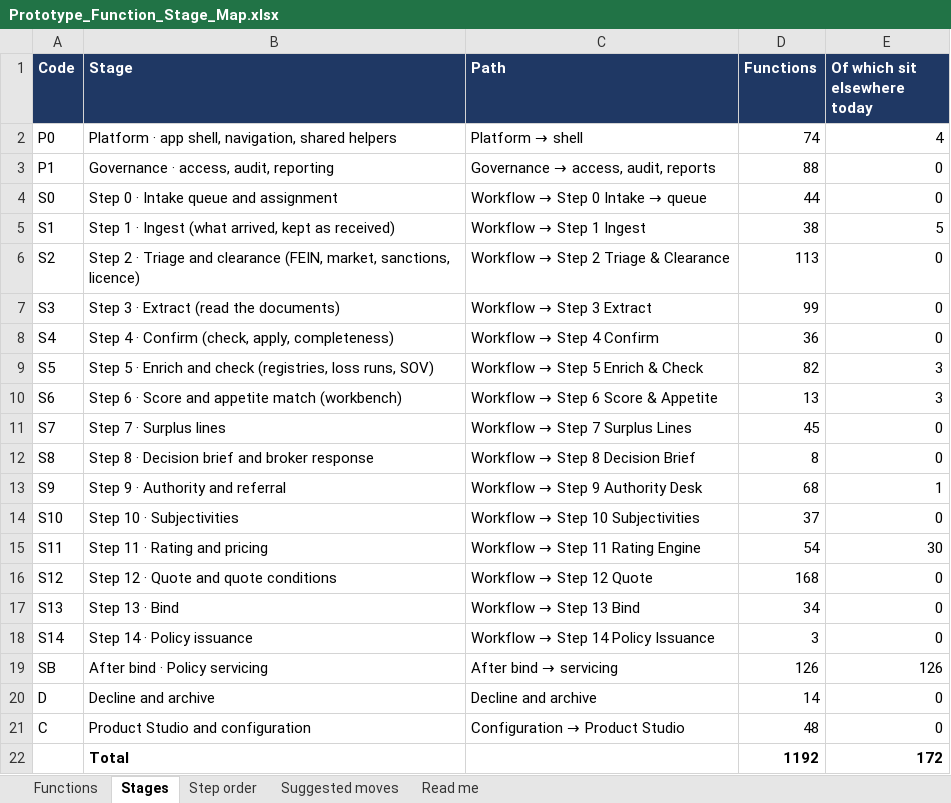
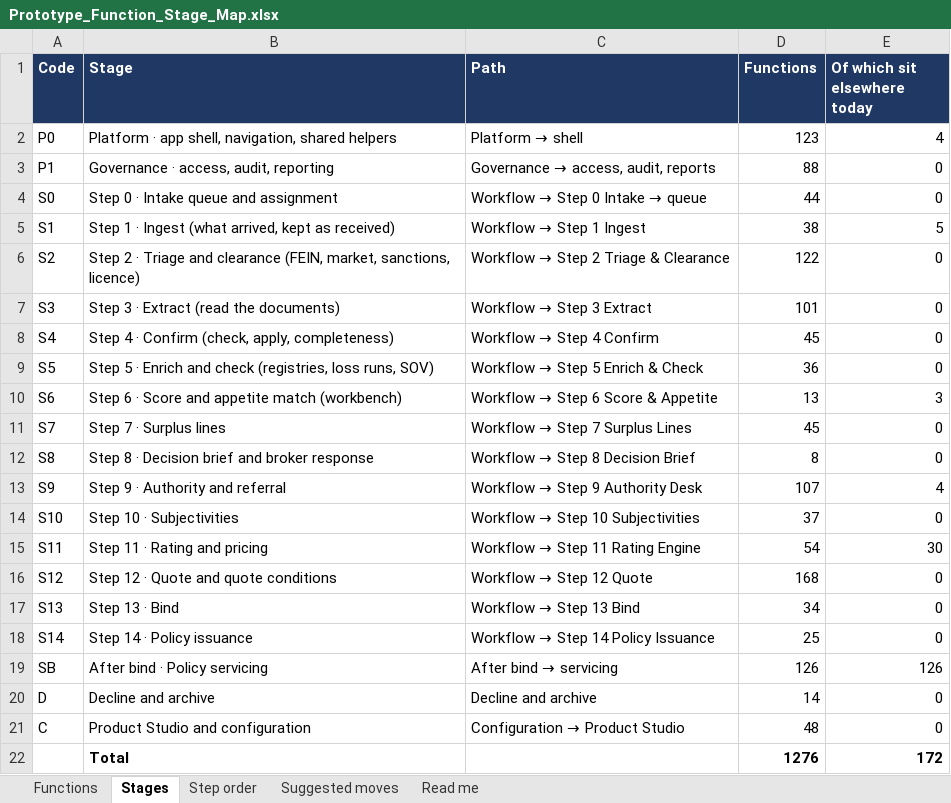
Before and after one commit to moulikalavania-web/underwriter, an Excel workbook: Prototype_Function_Stage_Map.xlsx, sheet Stages, drawn as a sheet; values as stored, in another font and other column widths than the file's, no borders; the diff names each change by its address in the sheet, - before the commit and + after, or states it on an @@ line.

```diff
--- a/Prototype_Function_Stage_Map.xlsx (sheet Stages)
+++ b/Prototype_Function_Stage_Map.xlsx (sheet Stages)
-D2 (Functions): 74
+D2 (Functions): 123
-D6 (Functions): 113
+D6 (Functions): 122
-D7 (Functions): 99
+D7 (Functions): 101
-D8 (Functions): 36
+D8 (Functions): 45
-D9 (Functions): 82
+D9 (Functions): 36
-E9 (Of which sit elsewhere today): 3
+E9 (Of which sit elsewhere today): 0
-D13 (Functions): 68
+D13 (Functions): 107
-E13 (Of which sit elsewhere today): 1
+E13 (Of which sit elsewhere today): 4
-D18 (Functions): 3
+D18 (Functions): 25
-D22 (Functions): 1192
+D22 (Functions): 1276
```
Also changed, not shown: sheet Functions, sheet Suggested moves, sheet Step order, sheet Read me, 13 other files.
